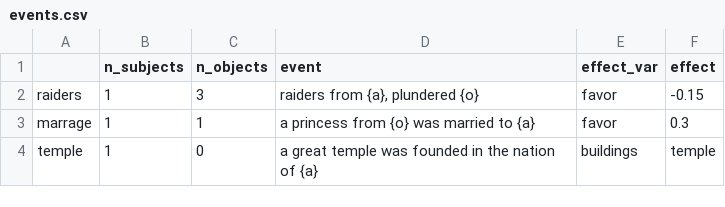
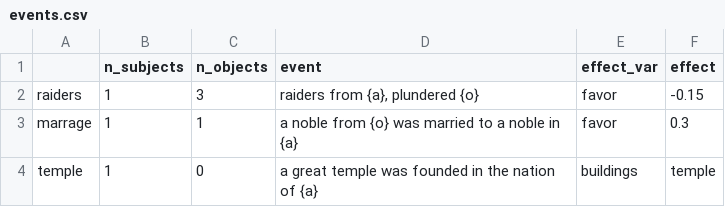
Before and after one commit to BillmanH/dsadventure, a CSV file: lib/Datasets/events.csv, drawn as a sheet.

```diff
--- a/lib/Datasets/events.csv
+++ b/lib/Datasets/events.csv
@@ -2,3 +2,3 @@
 raiders,1,3,"raiders from {a}, plundered {o}",favor,-0.15
-marrage,1,1,a princess from {o} was married to {a},favor,0.3
+marrage,1,1,a noble from {o} was married to a noble in {a},favor,0.3
 temple,1,0,a great temple was founded in the nation of {a},buildings,temple
```
Also changed, not shown: 3 other files.
